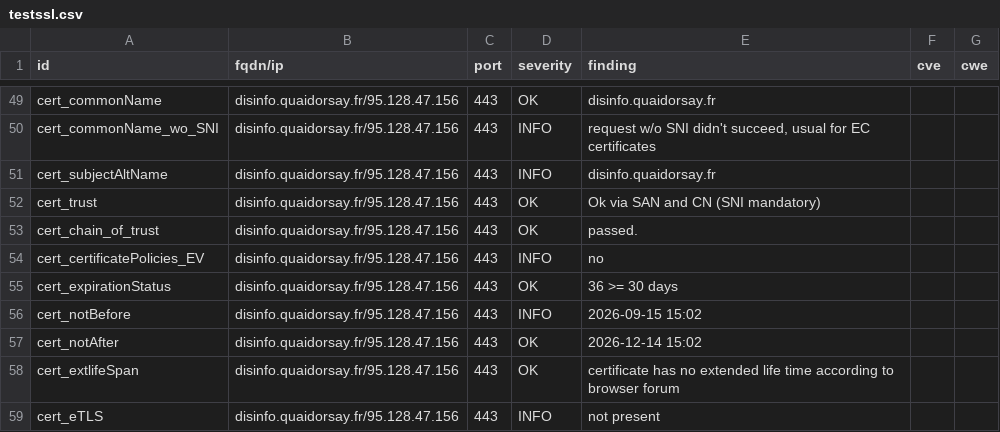
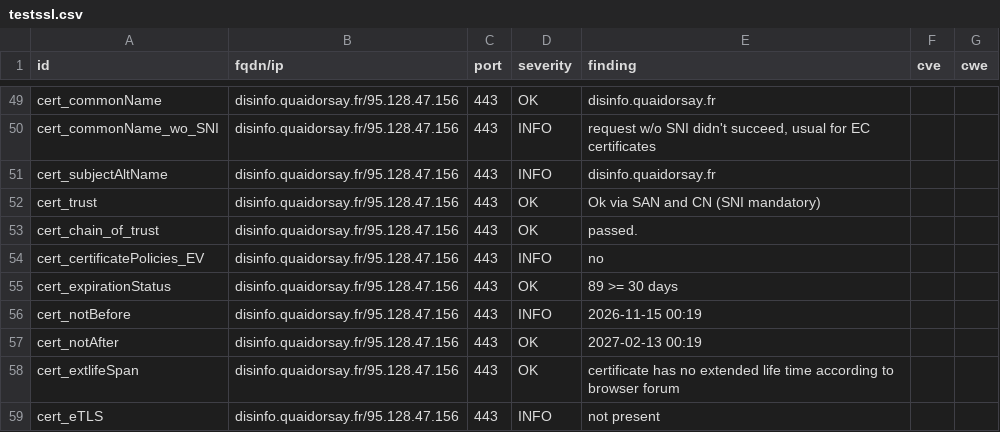
Before and after one commit to betagouv/dashlord, a CSV file: results/aHR0cHM6Ly9kaXNpbmZvLnF1YWlkb3JzYXkuZnI=/testssl.csv, drawn as a sheet; only a part is shown, gaps mark what is left out; the diff covers the shown part only.

```diff
--- a/results/aHR0cHM6Ly9kaXNpbmZvLnF1YWlkb3JzYXkuZnI=/testssl.csv
+++ b/results/aHR0cHM6Ly9kaXNpbmZvLnF1YWlkb3JzYXkuZnI=/testssl.csv
@@ -54,5 +54,5 @@
 "cert_certificatePolicies_EV","disinfo.quaidorsay.fr/95.128.47.156","443","INFO","no","",""
-"cert_expirationStatus","disinfo.quaidorsay.fr/95.128.47.156","443","OK","36 >= 30 days","",""
-"cert_notBefore","disinfo.quaidorsay.fr/95.128.47.156","443","INFO","2026-09-15 15:02","",""
-"cert_notAfter","disinfo.quaidorsay.fr/95.128.47.156","443","OK","2026-12-14 15:02","",""
+"cert_expirationStatus","disinfo.quaidorsay.fr/95.128.47.156","443","OK","89 >= 30 days","",""
+"cert_notBefore","disinfo.quaidorsay.fr/95.128.47.156","443","INFO","2026-11-15 00:19","",""
+"cert_notAfter","disinfo.quaidorsay.fr/95.128.47.156","443","OK","2027-02-13 00:19","",""
 "cert_extlifeSpan","disinfo.quaidorsay.fr/95.128.47.156","443","OK","certificate has no extended life time according to browser forum","",""
```
Also changed, not shown: 6 edited cells elsewhere in this file, 6 other files.
